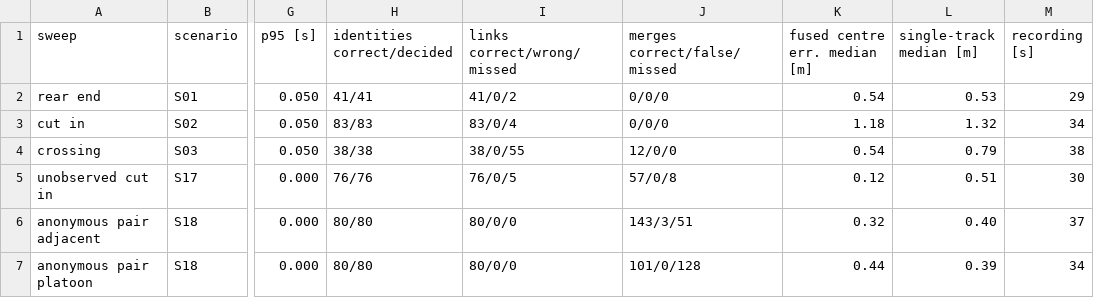
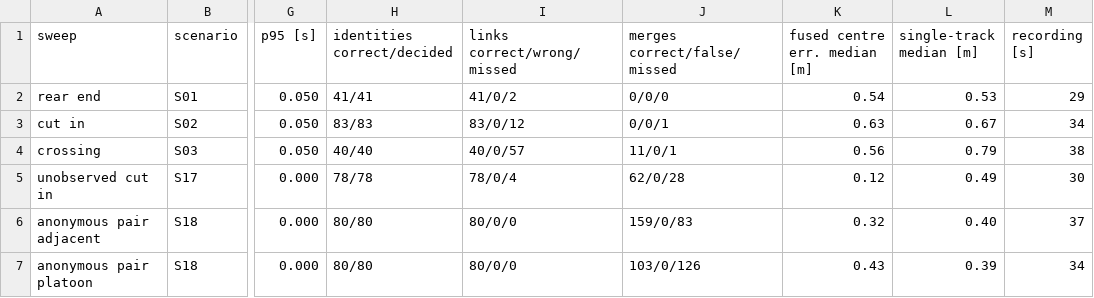
Before and after one commit to AndreaBedei1/causaldrive-forensics, a CSV file: results/tables/T2_sweeps.csv, drawn as a sheet; only a part is shown, gaps mark what is left out; the diff names each change by its address in the sheet, - before the commit and + after, or states it on an @@ line.

```diff
--- a/results/tables/T2_sweeps.csv
+++ b/results/tables/T2_sweeps.csv
-I3 (links correct/wrong/missed): 83/0/4
+I3 (links correct/wrong/missed): 83/0/12
-J3 (merges correct/false/missed): 0/0/0
+J3 (merges correct/false/missed): 0/0/1
-K3 (fused centre err. median [m]): 1.18
+K3 (fused centre err. median [m]): 0.63
-L3 (single-track median [m]): 1.32
+L3 (single-track median [m]): 0.67
-H4 (identities correct/decided): 38/38
+H4 (identities correct/decided): 40/40
-I4 (links correct/wrong/missed): 38/0/55
+I4 (links correct/wrong/missed): 40/0/57
-J4 (merges correct/false/missed): 12/0/0
+J4 (merges correct/false/missed): 11/0/1
-K4 (fused centre err. median [m]): 0.54
+K4 (fused centre err. median [m]): 0.56
-H5 (identities correct/decided): 76/76
+H5 (identities correct/decided): 78/78
-I5 (links correct/wrong/missed): 76/0/5
+I5 (links correct/wrong/missed): 78/0/4
-J5 (merges correct/false/missed): 57/0/8
+J5 (merges correct/false/missed): 62/0/28
-L5 (single-track median [m]): 0.51
+L5 (single-track median [m]): 0.49
-J6 (merges correct/false/missed): 143/3/51
+J6 (merges correct/false/missed): 159/0/83
-J7 (merges correct/false/missed): 101/0/128
+J7 (merges correct/false/missed): 103/0/126
-K7 (fused centre err. median [m]): 0.44
+K7 (fused centre err. median [m]): 0.43
```
Also changed, not shown: results/tables/T1_canonical_runs.csv, results/tables/T3_fusion.csv, 47 other files.
